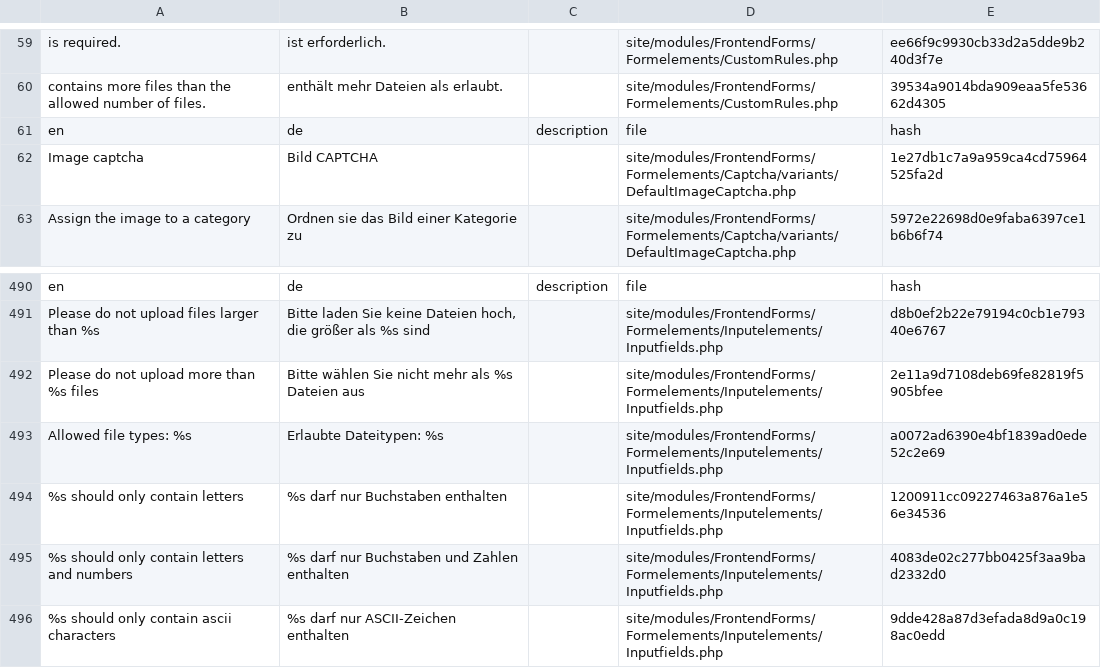
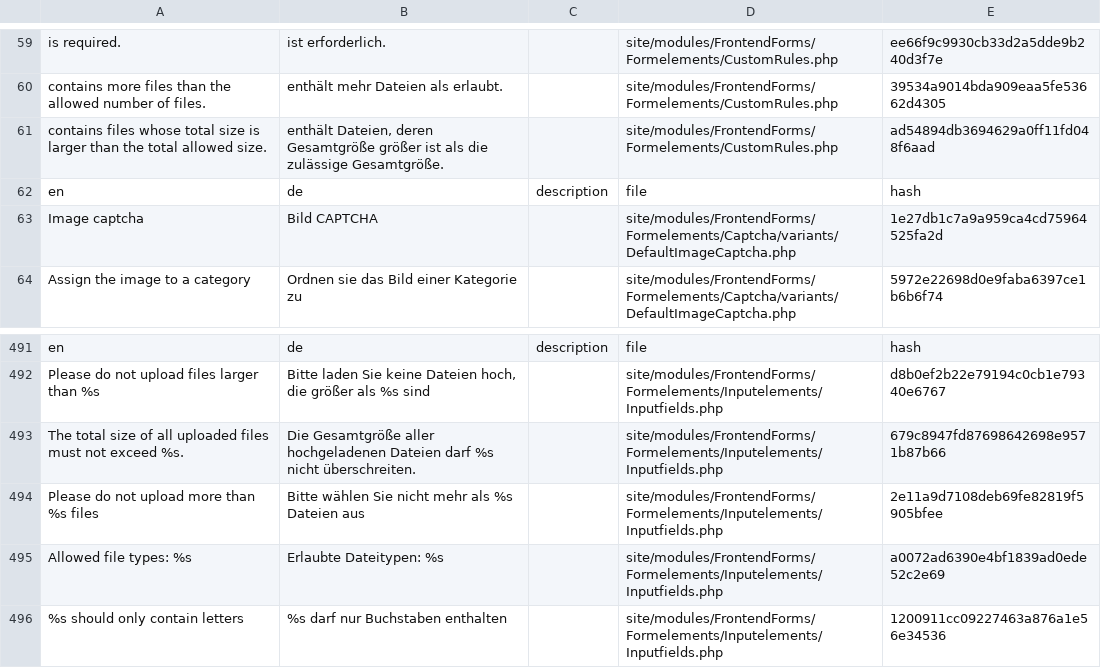
Before and after one commit to juergenweb/FrontendForms, a CSV file: languages/de-frontendforms.csv, drawn as a sheet; only a part is shown, gaps mark what is left out; the shorter side is filled out with more unchanged rows; the diff names each change by its address in the sheet, - before the commit and + after, or states it on an @@ line.

Commit message:
Update de-frontendforms.csv

```diff
--- a/languages/de-frontendforms.csv
+++ b/languages/de-frontendforms.csv
+row 61: contains files whose total size is larger than the total allowed size. | enthält Dateien, deren Gesamtgröße größer ist als die zulässige Gesamtgröße. |  | site/modules/FrontendForms/Formelements/CustomRules.php | ad54894db3694629a0ff11fd048f6aad
+row 493: The total size of all uploaded files must not exceed %s. | Die Gesamtgröße aller hochgeladenen Dateien darf %s nicht überschreiten. |  | site/modules/FrontendForms/Formelements/Inputelements/Inputfields.php | 679c8947fd87698642698e9571b87b66
```
